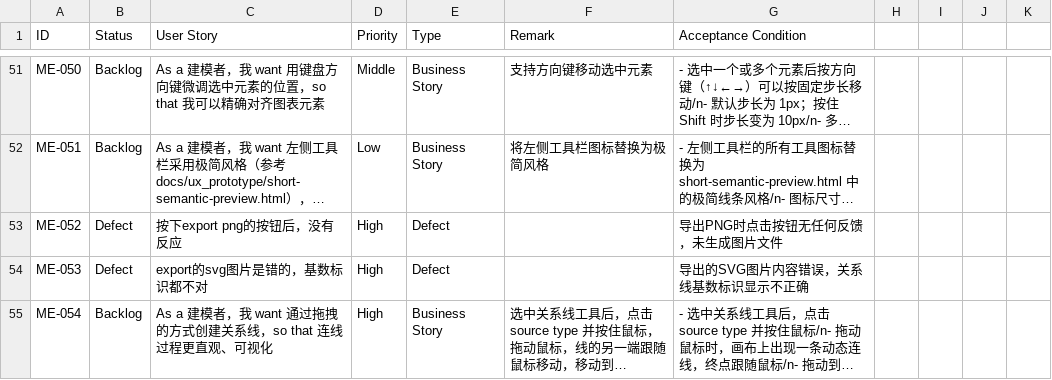
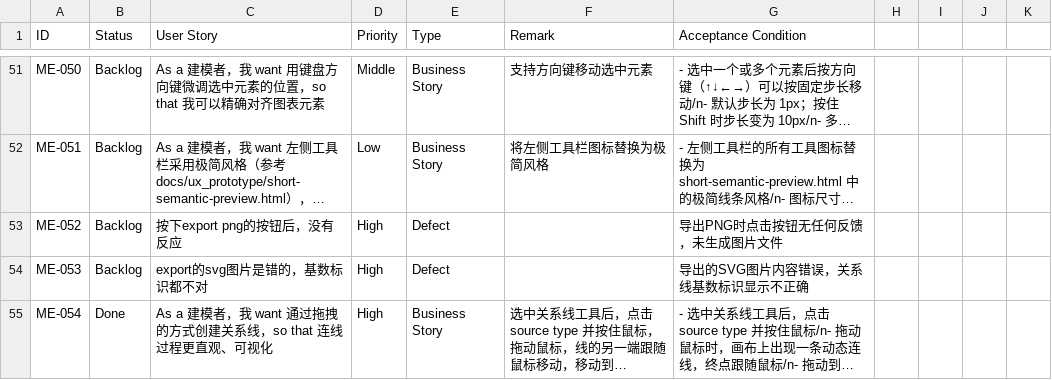
Before and after one commit to isaachan/model-editor, a CSV file: docs/stories.csv, drawn as a sheet; only a part is shown, gaps mark what is left out; long unchanged cells end in …; the diff names each change by its address in the sheet, - before the commit and + after, or states it on an @@ line.

```diff
--- a/docs/stories.csv
+++ b/docs/stories.csv
-B53:B54 (Status): Defect
+B53:B54 (Status): Backlog
-B55 (Status): Backlog
+B55 (Status): Done
```
Also changed, not shown: 3 other files.
